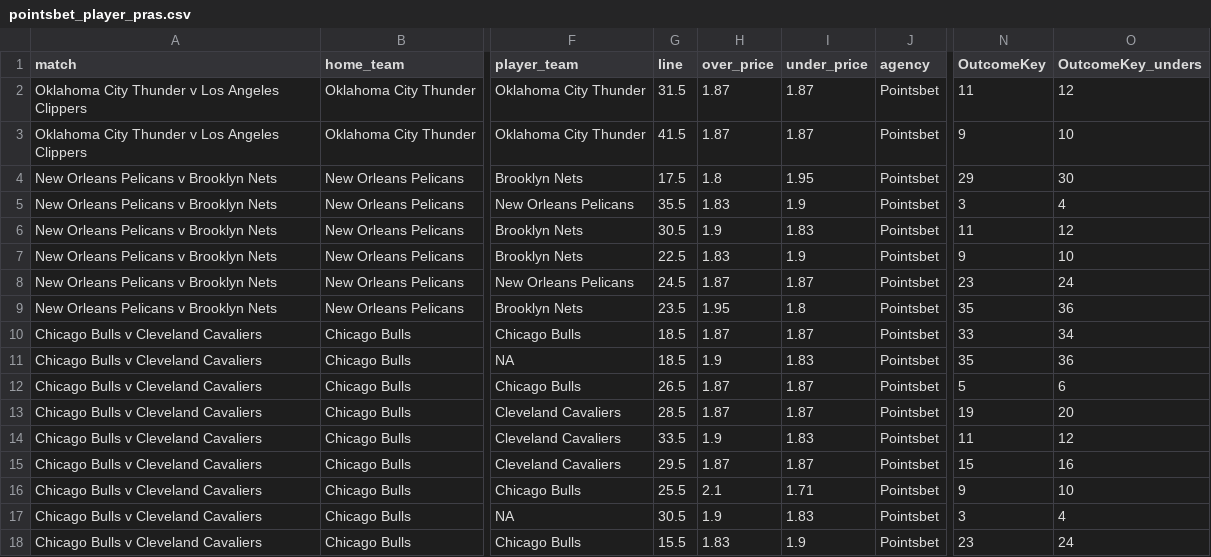
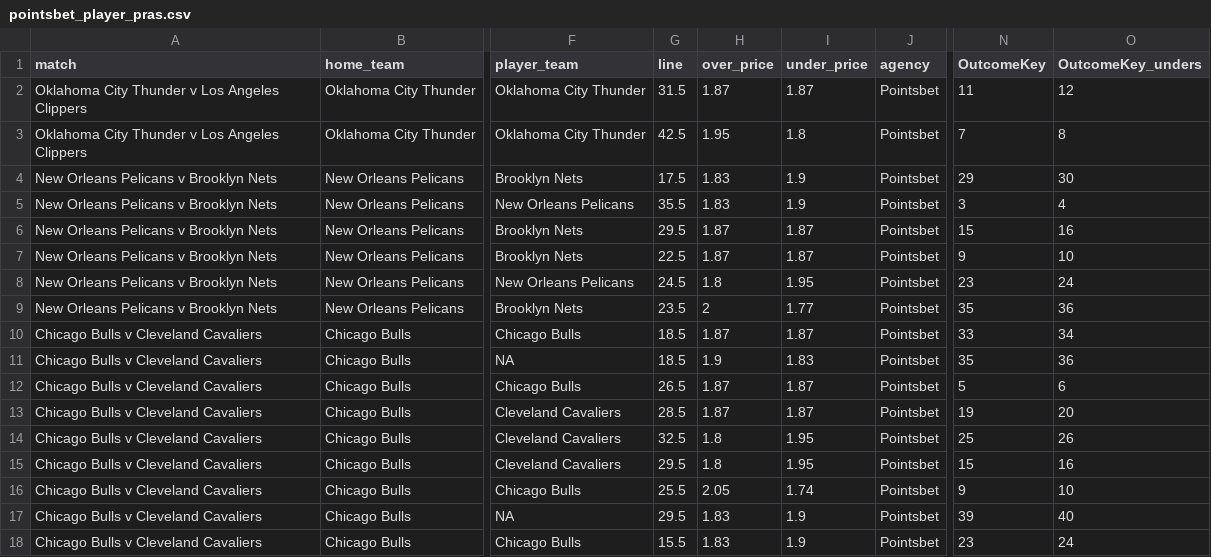
Before and after one commit to jamesbrown1417/NBA, a CSV file: Data/scraped_odds/pointsbet_player_pras.csv, drawn as a sheet; only a part is shown, gaps mark what is left out; the diff covers the shown part only; the diff names each change by its address in the sheet, - before the commit and + after, or states it on an @@ line.

```diff
--- a/Data/scraped_odds/pointsbet_player_pras.csv
+++ b/Data/scraped_odds/pointsbet_player_pras.csv
-G3 (line): 41.5
+G3 (line): 42.5
-H3 (over_price): 1.87
+H3 (over_price): 1.95
-I3 (under_price): 1.87
+I3 (under_price): 1.8
-N3 (OutcomeKey): 9
+N3 (OutcomeKey): 7
-O3 (OutcomeKey_unders): 10
+O3 (OutcomeKey_unders): 8
-H4 (over_price): 1.8
+H4 (over_price): 1.83
-I4 (under_price): 1.95
+I4 (under_price): 1.9
-G6 (line): 30.5
+G6 (line): 29.5
-H6 (over_price): 1.9
+H6 (over_price): 1.87
-I6 (under_price): 1.83
+I6 (under_price): 1.87
-N6 (OutcomeKey): 11
+N6 (OutcomeKey): 15
-O6 (OutcomeKey_unders): 12
+O6 (OutcomeKey_unders): 16
-H7 (over_price): 1.83
+H7 (over_price): 1.87
-I7 (under_price): 1.9
+I7 (under_price): 1.87
-H8 (over_price): 1.87
+H8 (over_price): 1.8
-I8 (under_price): 1.87
+I8 (under_price): 1.95
-H9 (over_price): 1.95
+H9 (over_price): 2
-I9 (under_price): 1.8
+I9 (under_price): 1.77
-G14 (line): 33.5
+G14 (line): 32.5
-H14 (over_price): 1.9
+H14 (over_price): 1.8
-I14 (under_price): 1.83
+I14 (under_price): 1.95
-N14 (OutcomeKey): 11
+N14 (OutcomeKey): 25
-O14 (OutcomeKey_unders): 12
+O14 (OutcomeKey_unders): 26
-H15 (over_price): 1.87
+H15 (over_price): 1.8
-I15 (under_price): 1.87
+I15 (under_price): 1.95
-H16 (over_price): 2.1
+H16 (over_price): 2.05
-I16 (under_price): 1.71
+I16 (under_price): 1.74
-G17 (line): 30.5
+G17 (line): 29.5
-H17 (over_price): 1.9
+H17 (over_price): 1.83
-I17 (under_price): 1.83
+I17 (under_price): 1.9
-N17 (OutcomeKey): 3
+N17 (OutcomeKey): 39
-O17 (OutcomeKey_unders): 4
+O17 (OutcomeKey_unders): 40
```
Also changed, not shown: 11 added rows and 2 edited cells elsewhere in this file, Data/scraped_odds/neds_player_assists.csv, Data/scraped_odds/neds_player_points.csv, 52 other files.
